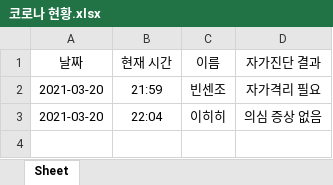
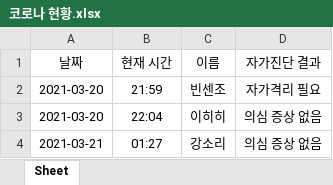
Before and after one commit to Kaaaaaaaaaang/Today-CV, an Excel workbook: Today-CV/코로나 현황.xlsx, sheet Sheet, drawn as a sheet; values as stored, in another font and other column widths than the file's, no borders; the diff names each change by its address in the sheet, - before the commit and + after, or states it on an @@ line.

```diff
--- a/Today-CV/코로나 현황.xlsx (sheet Sheet)
+++ b/Today-CV/코로나 현황.xlsx (sheet Sheet)
+row 4: 2021-03-21 | 01:27 | 강소리 | 의심 증상 없음
```
Also changed, not shown: 1 other file.
